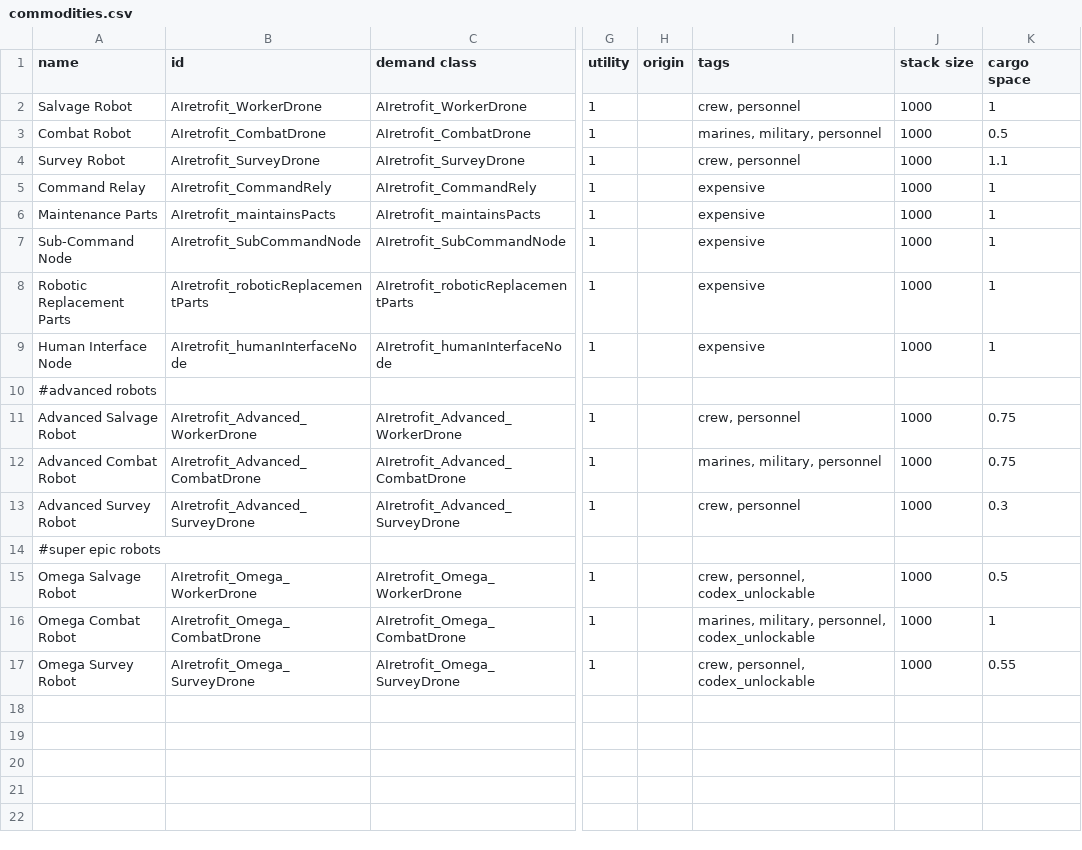
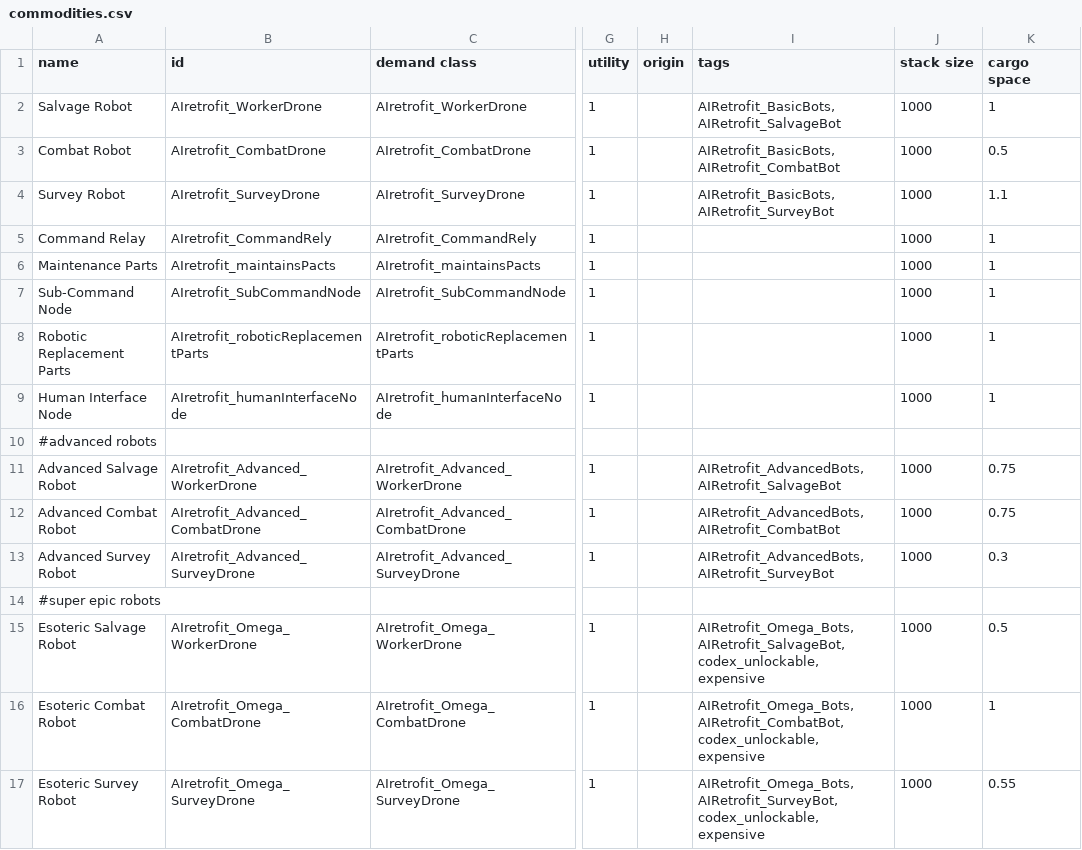
Before and after one commit to Alaricdragon/AIRetrofits, a CSV file: data/campaign/commodities.csv, drawn as a sheet; only a part is shown, gaps mark what is left out; the diff names each change by its address in the sheet, - before the commit and + after, or states it on an @@ line.

```diff
--- a/data/campaign/commodities.csv
+++ b/data/campaign/commodities.csv
-I2 (tags): crew, personnel
+I2 (tags): AIRetrofit_BasicBots, AIRetrofit_SalvageBot
-I3 (tags): marines, military, personnel
+I3 (tags): AIRetrofit_BasicBots, AIRetrofit_CombatBot
-I4 (tags): crew, personnel
+I4 (tags): AIRetrofit_BasicBots, AIRetrofit_SurveyBot
-I5:I9 (tags): expensive
+I5:I9 (tags): (empty)
-I11 (tags): crew, personnel
+I11 (tags): AIRetrofit_AdvancedBots, AIRetrofit_SalvageBot
-I12 (tags): marines, military, personnel
+I12 (tags): AIRetrofit_AdvancedBots, AIRetrofit_CombatBot
-I13 (tags): crew, personnel
+I13 (tags): AIRetrofit_AdvancedBots, AIRetrofit_SurveyBot
-A15 (name): Omega Salvage Robot
+A15 (name): Esoteric Salvage Robot
-I15 (tags): crew, personnel, codex_unlockable
+I15 (tags): AIRetrofit_Omega_Bots, AIRetrofit_SalvageBot, codex_unlockable, expensive
-A16 (name): Omega Combat Robot
+A16 (name): Esoteric Combat Robot
-I16 (tags): marines, military, personnel, codex_unlockable
+I16 (tags): AIRetrofit_Omega_Bots, AIRetrofit_CombatBot, codex_unlockable, expensive
-A17 (name): Omega Survey Robot
+A17 (name): Esoteric Survey Robot
-I17 (tags): crew, personnel, codex_unlockable
+I17 (tags): AIRetrofit_Omega_Bots, AIRetrofit_SurveyBot, codex_unlockable, expensive
```
Also changed, not shown: data/campaign/special_items.csv, 14 other files.
